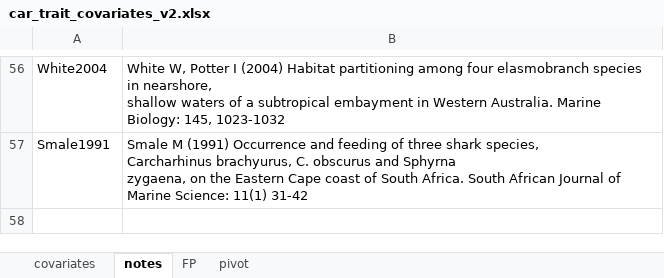
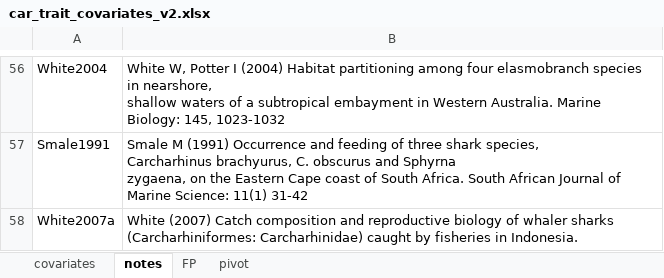
Before and after one commit to tmgorham/Predict_Maturity, an Excel workbook: Data/for model/in/car_trait_covariates_v2.xlsx, sheet notes, drawn as a sheet; only a part is shown, gaps mark what is left out; values as stored, in another font and other column widths than the file's, no borders; the diff names each change by its address in the sheet, - before the commit and + after, or states it on an @@ line.

```diff
--- a/Data/for model/in/car_trait_covariates_v2.xlsx (sheet notes)
+++ b/Data/for model/in/car_trait_covariates_v2.xlsx (sheet notes)
+row 58: White2007a | White (2007) Catch composition and reproductive biology of whaler sharks (Carcharhiniformes: Carcharhinidae) caught by fisheries in Indonesia.
```
Also changed, not shown: sheet covariates, formulas that keep their value, Data/source data/SharkTraits_AJ.xlsx, 4 other files.
